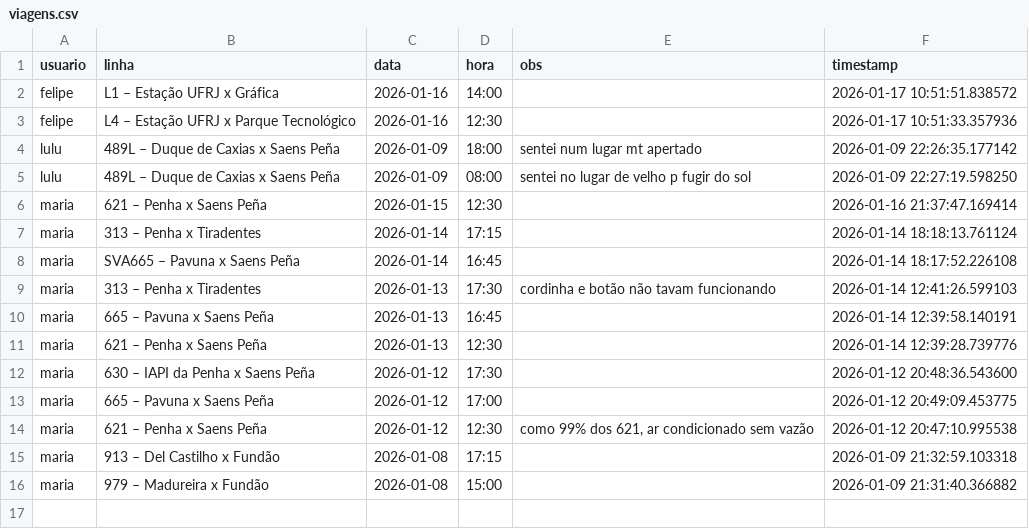
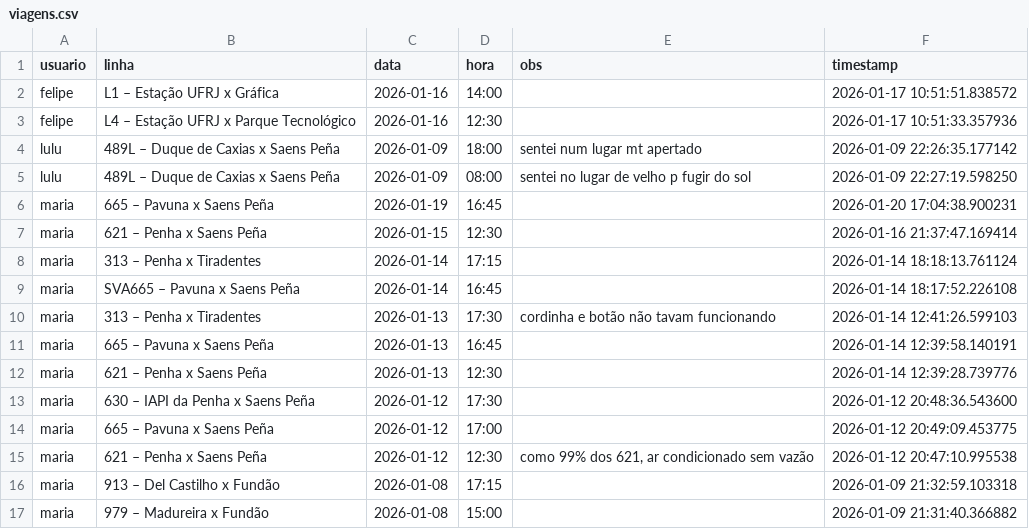
Before and after one commit to milet-o/buslog, a CSV file: viagens.csv, drawn as a sheet.

Commit message:
Update Background

```diff
--- a/viagens.csv
+++ b/viagens.csv
@@ -5,2 +5,3 @@ lulu,489L – Duque de Caxias x Saens Peña,2026-01-09,18:00,sentei num lugar mt
 lulu,489L – Duque de Caxias x Saens Peña,2026-01-09,08:00,sentei no lugar de velho p fugir do sol,2026-01-09 22:27:19.598250
+maria,665 – Pavuna x Saens Peña,2026-01-19,16:45,,2026-01-20 17:04:38.900231
 maria,621 – Penha x Saens Peña,2026-01-15,12:30,,2026-01-16 21:37:47.169414
```
